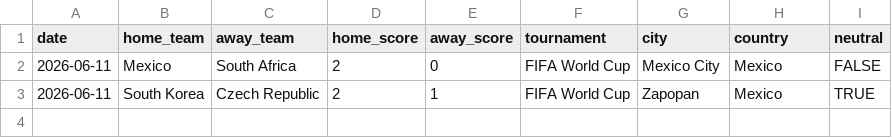
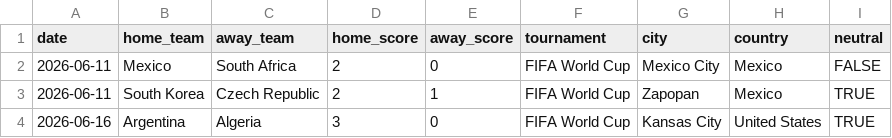
Before and after one commit to JustusVermaakSkystrm/ig-trading-bot, a CSV file: worldcup/data/manual_results.csv, drawn as a sheet.

```diff
--- a/worldcup/data/manual_results.csv
+++ b/worldcup/data/manual_results.csv
@@ -3 +3,2 @@ date,home_team,away_team,home_score,away_score,tournament,city,country,neutral
 2026-06-11,South Korea,Czech Republic,2,1,FIFA World Cup,Zapopan,Mexico,TRUE
+2026-06-16,Argentina,Algeria,3,0,FIFA World Cup,Kansas City,United States,TRUE
```
Also changed, not shown: worldcup/data/accepted_results.csv, worldcup/outputs/match_probabilities.csv, 10 other files.
